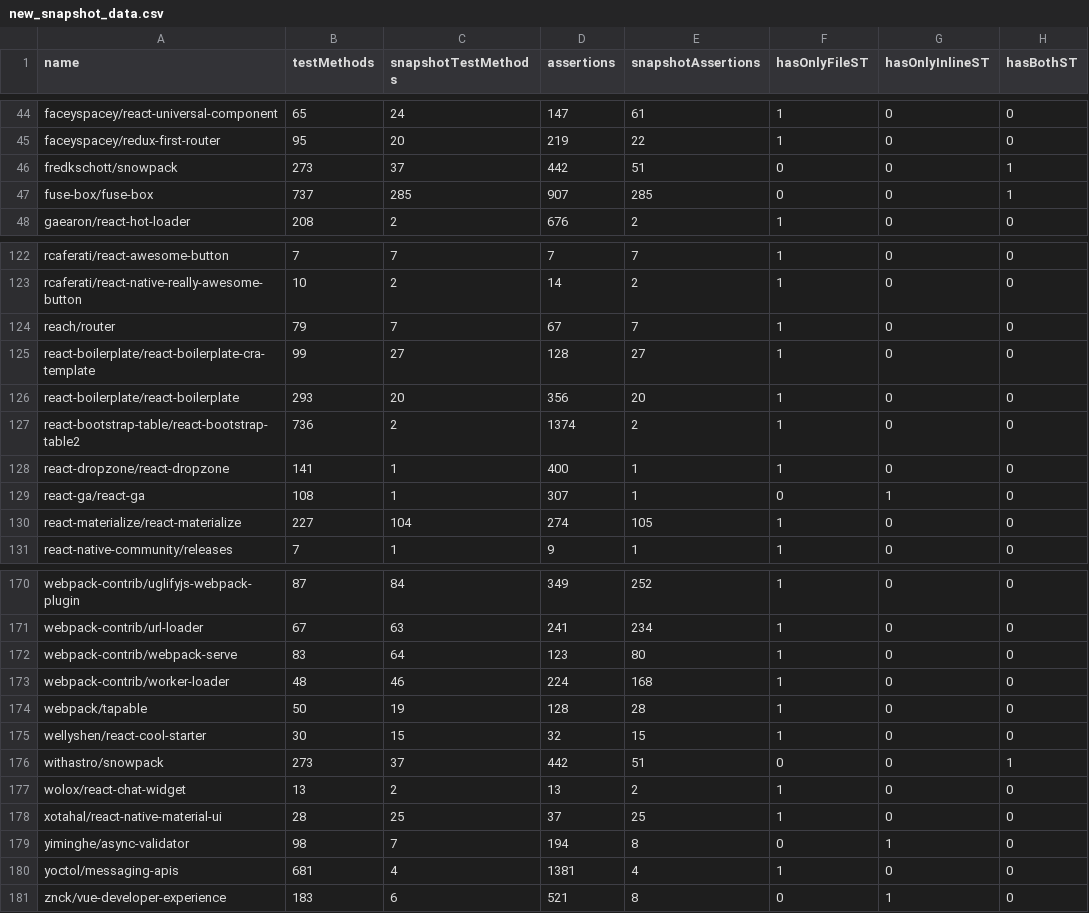
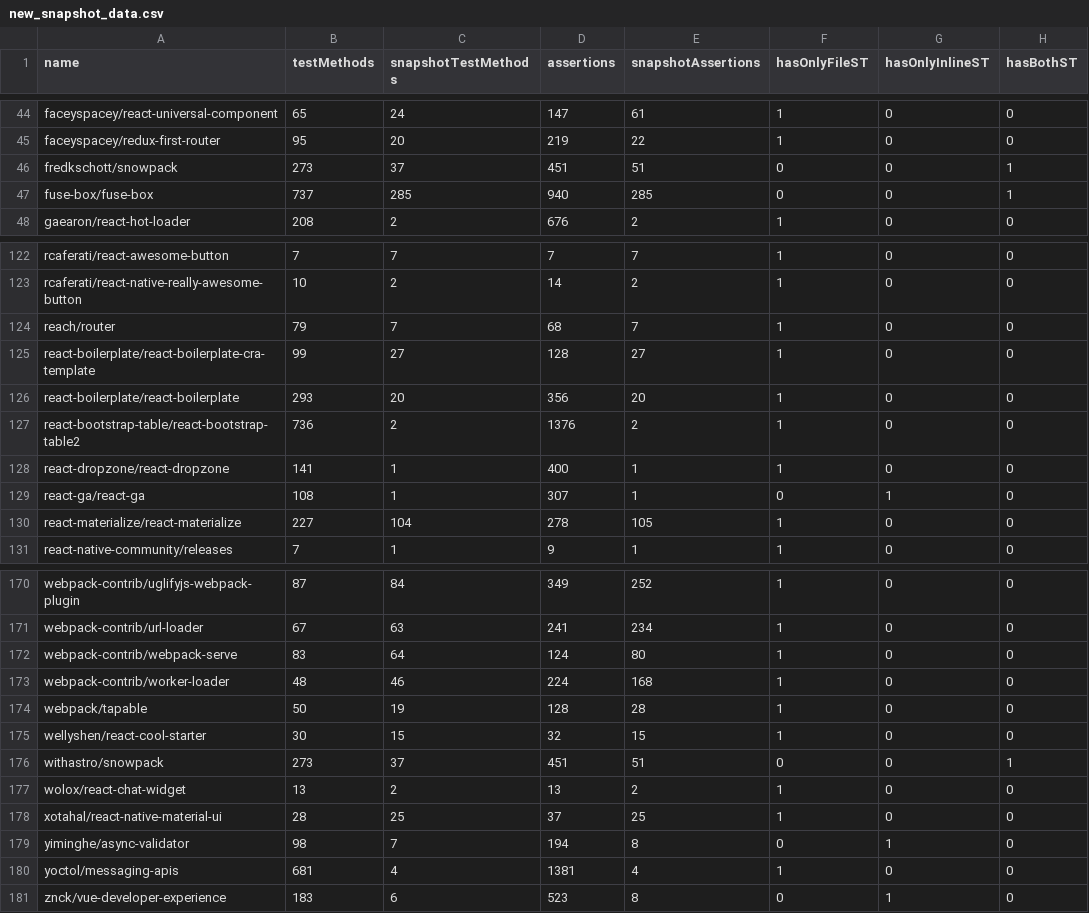
Before and after one commit to VictorGazzinelli/my-code-metrics-parser, a CSV file: data/new_snapshot_data.csv, drawn as a sheet; only a part is shown, gaps mark what is left out; the diff covers the shown part only.

```diff
--- a/data/new_snapshot_data.csv
+++ b/data/new_snapshot_data.csv
@@ -45,4 +45,4 @@ faceyspacey/react-universal-component,65,24,147,61,1,0,0
 faceyspacey/redux-first-router,95,20,219,22,1,0,0
-fredkschott/snowpack,273,37,442,51,0,0,1
-fuse-box/fuse-box,737,285,907,285,0,0,1
+fredkschott/snowpack,273,37,451,51,0,0,1
+fuse-box/fuse-box,737,285,940,285,0,0,1
 gaearon/react-hot-loader,208,2,676,2,1,0,0
@@ -123,9 +123,9 @@ rcaferati/react-awesome-button,7,7,7,7,1,0,0
 rcaferati/react-native-really-awesome-button,10,2,14,2,1,0,0
-reach/router,79,7,67,7,1,0,0
+reach/router,79,7,68,7,1,0,0
 react-boilerplate/react-boilerplate-cra-template,99,27,128,27,1,0,0
 react-boilerplate/react-boilerplate,293,20,356,20,1,0,0
-react-bootstrap-table/react-bootstrap-table2,736,2,1374,2,1,0,0
+react-bootstrap-table/react-bootstrap-table2,736,2,1376,2,1,0,0
 react-dropzone/react-dropzone,141,1,400,1,1,0,0
 react-ga/react-ga,108,1,307,1,0,1,0
-react-materialize/react-materialize,227,104,274,105,1,0,0
+react-materialize/react-materialize,227,104,278,105,1,0,0
 react-native-community/releases,7,1,9,1,1,0,0
@@ -171,3 +171,3 @@ webpack-contrib/uglifyjs-webpack-plugin,87,84,349,252,1,0,0
 webpack-contrib/url-loader,67,63,241,234,1,0,0
-webpack-contrib/webpack-serve,83,64,123,80,1,0,0
+webpack-contrib/webpack-serve,83,64,124,80,1,0,0
 webpack-contrib/worker-loader,48,46,224,168,1,0,0
@@ -175,3 +175,3 @@ webpack/tapable,50,19,128,28,1,0,0
 wellyshen/react-cool-starter,30,15,32,15,1,0,0
-withastro/snowpack,273,37,442,51,0,0,1
+withastro/snowpack,273,37,451,51,0,0,1
 wolox/react-chat-widget,13,2,13,2,1,0,0
@@ -180,2 +180,2 @@ yiminghe/async-validator,98,7,194,8,0,1,0
 yoctol/messaging-apis,681,4,1381,4,1,0,0
-znck/vue-developer-experience,183,6,521,8,0,1,0
+znck/vue-developer-experience,183,6,523,8,0,1,0
```
Also changed, not shown: 17 edited cells elsewhere in this file, 2 other files.
